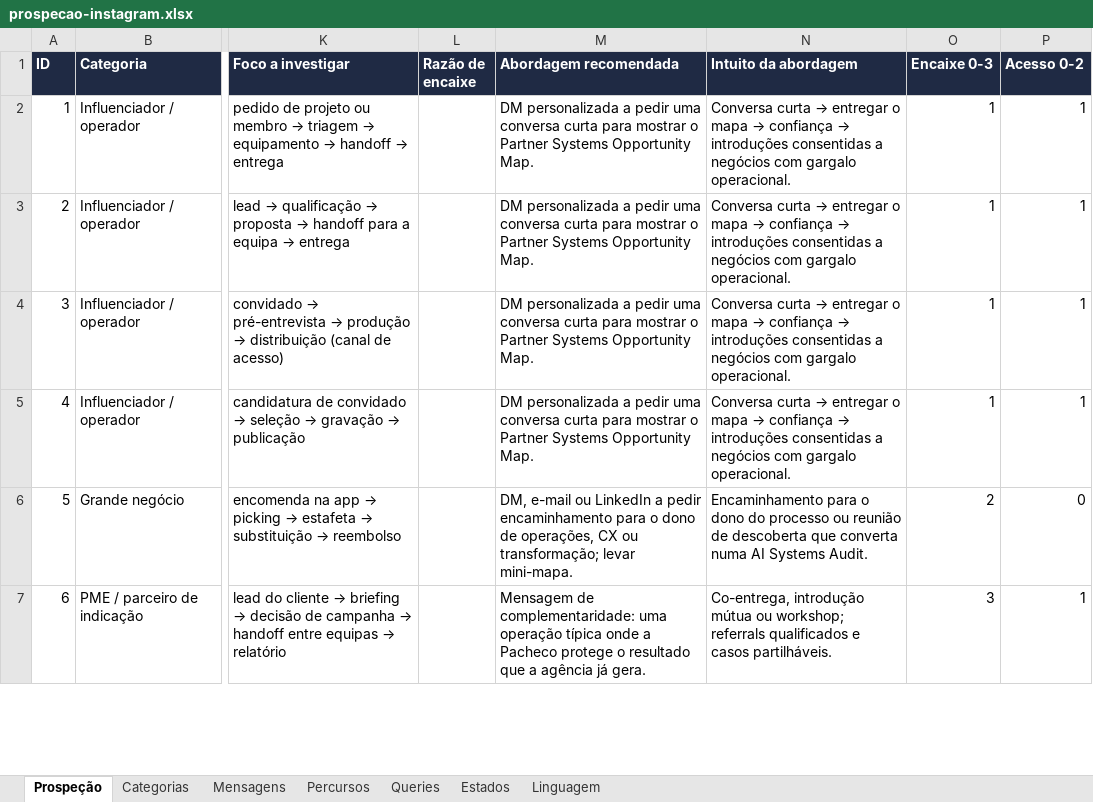
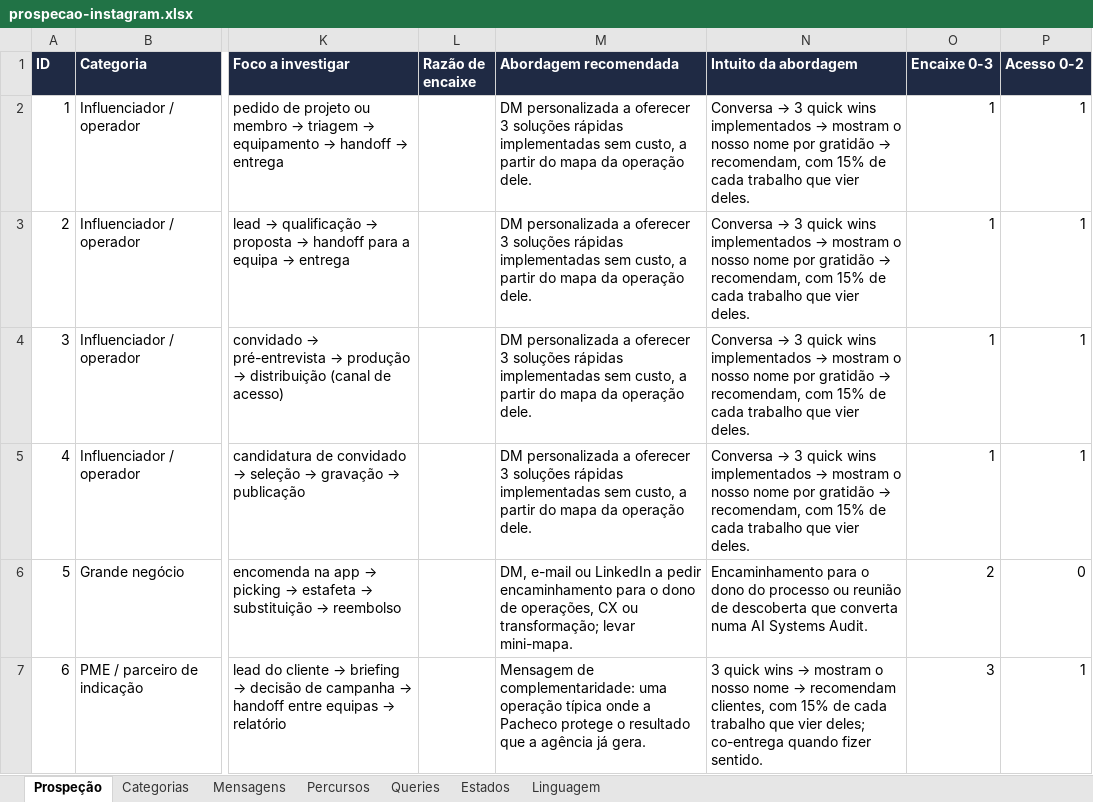
Before and after one commit to tspacheco/Designerpacheco, an Excel workbook: research/instagram/prospecao-instagram.xlsx, sheet Prospeção, drawn as a sheet; only a part is shown, gaps mark what is left out; values as stored, in another font and other column widths than the file's, no borders; conditional formats not drawn; the diff covers the shown part only; the diff names each change by its address in the sheet, - before the commit and + after, or states it on an @@ line.

```diff
--- a/research/instagram/prospecao-instagram.xlsx (sheet Prospeção)
+++ b/research/instagram/prospecao-instagram.xlsx (sheet Prospeção)
-M2:M5 (Abordagem recomendada): …personalizada a pedir uma conversa curta para mostrar o Partner Systems Opportunity Map.
+M2:M5 (Abordagem recomendada): …personalizada a oferecer 3 soluções rápidas implementadas sem custo, a partir do mapa da operação dele.
@@ N2:N5 (Intuito da abordagem): Conversa curta → entregar o mapa → confiança → introduções consentidas a negócios com gargalo operacional. → Conversa → 3 quick wins implementados → mostram o nosso nome por gratidão → recomendam, com 15% de cada trabalho que vier deles. @@
@@ N7 (Intuito da abordagem): Co-entrega, introdução mútua ou workshop; referrals qualificados e casos partilháveis. → 3 quick wins → mostram o nosso nome → recomendam clientes, com 15% de cada trabalho que vier deles; co-entrega quando fizer sentido. @@
```
Also changed, not shown: 5 edited cells elsewhere in this sheet, sheet Mensagens, sheet Categorias, 7 other files.
